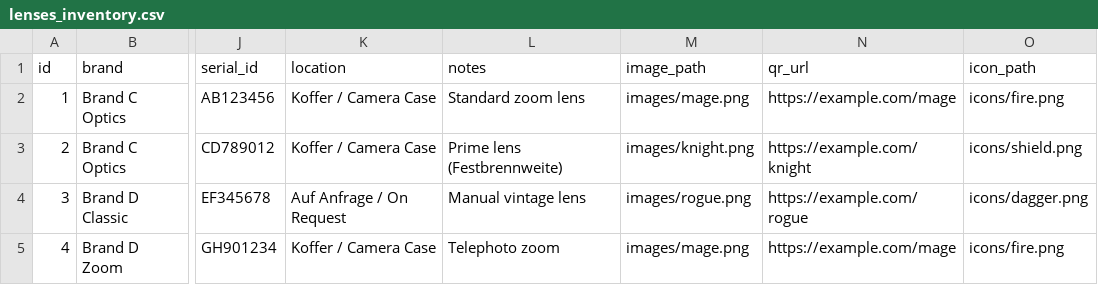
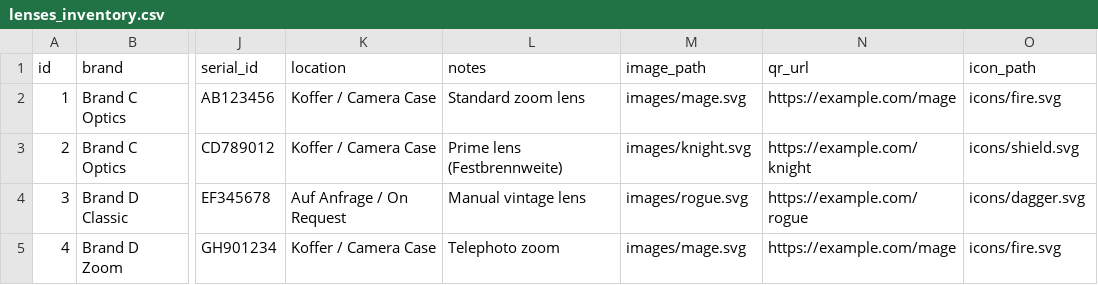
Before and after one commit to Troglodyte-me/media_package, a CSV file: tools/prints/inventory/lenses_inventory.csv, drawn as a sheet; only a part is shown, gaps mark what is left out; the diff names each change by its address in the sheet, - before the commit and + after, or states it on an @@ line.

Commit message:
Refactor inventory files and update SVG assets
- Removed unnecessary rectangles from SensorLensSizes.svg for cleaner design.
- Updated image paths in cameras_inventory.csv to use SVG format instead of PNG.
- Added new SVG files for icons: dagger.svg, fire.svg, shield.svg.
- Created new SVG images for knight.svg, mage.svg, and rogue.svg.
- Enhanced inventory_cards.typ to handle leading spaces in CSV fields and improved name display logic.
- Updated lenses_inventory.csv to reflect new SVG image paths for lens entries.

```diff
--- a/tools/prints/inventory/lenses_inventory.csv
+++ b/tools/prints/inventory/lenses_inventory.csv
-M2 (image_path): images/mage.png
+M2 (image_path): images/mage.svg
-O2 (icon_path): icons/fire.png
+O2 (icon_path): icons/fire.svg
-M3 (image_path): images/knight.png
+M3 (image_path): images/knight.svg
-O3 (icon_path): icons/shield.png
+O3 (icon_path): icons/shield.svg
-M4 (image_path): images/rogue.png
+M4 (image_path): images/rogue.svg
-O4 (icon_path): icons/dagger.png
+O4 (icon_path): icons/dagger.svg
-M5 (image_path): images/mage.png
+M5 (image_path): images/mage.svg
-O5 (icon_path): icons/fire.png
+O5 (icon_path): icons/fire.svg
```
Also changed, not shown: tools/prints/inventory/cameras_inventory.csv, 8 other files.
